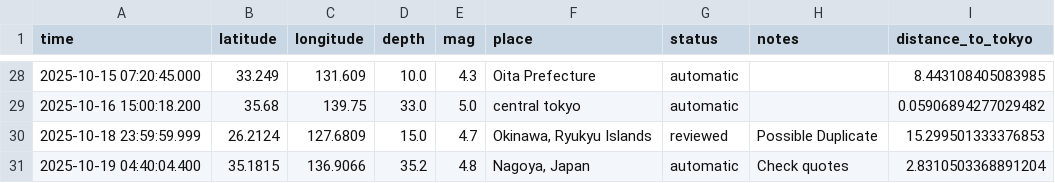
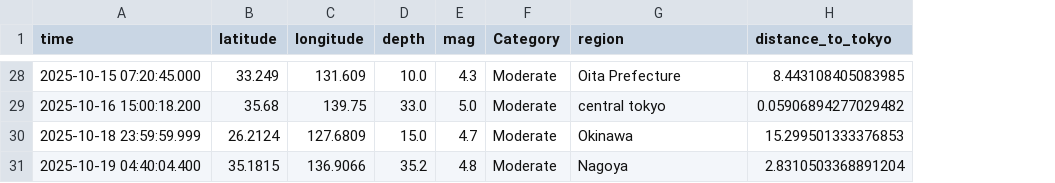
Before and after one commit to pouryaamarloo/Earthquake-analysis-in-Japan, a CSV file: JAPAN_DATASETT.csv, drawn as a sheet; only a part is shown, gaps mark what is left out; removed rows and columns are numbered as before the commit, all else as after; the diff covers the shown part only; the diff names each change by its address in the sheet, - before the commit and + after, or states it on an @@ line.

```diff
--- a/JAPAN_DATASETT.csv
+++ b/JAPAN_DATASETT.csv
+column F (Category), rows 28-31: all Moderate
-column G (status), rows 28-31: automatic | automatic | reviewed | automatic
-column H (notes), rows 30-31: Possible Duplicate | Check quotes
-G1: place
+G1: region
-G30 (region): Okinawa, Ryukyu Islands
+G30 (region): Okinawa
-G31 (region): Nagoya, Japan
+G31 (region): Nagoya
```
Also changed, not shown: 14 edited cells elsewhere in this file, 1 other file.
